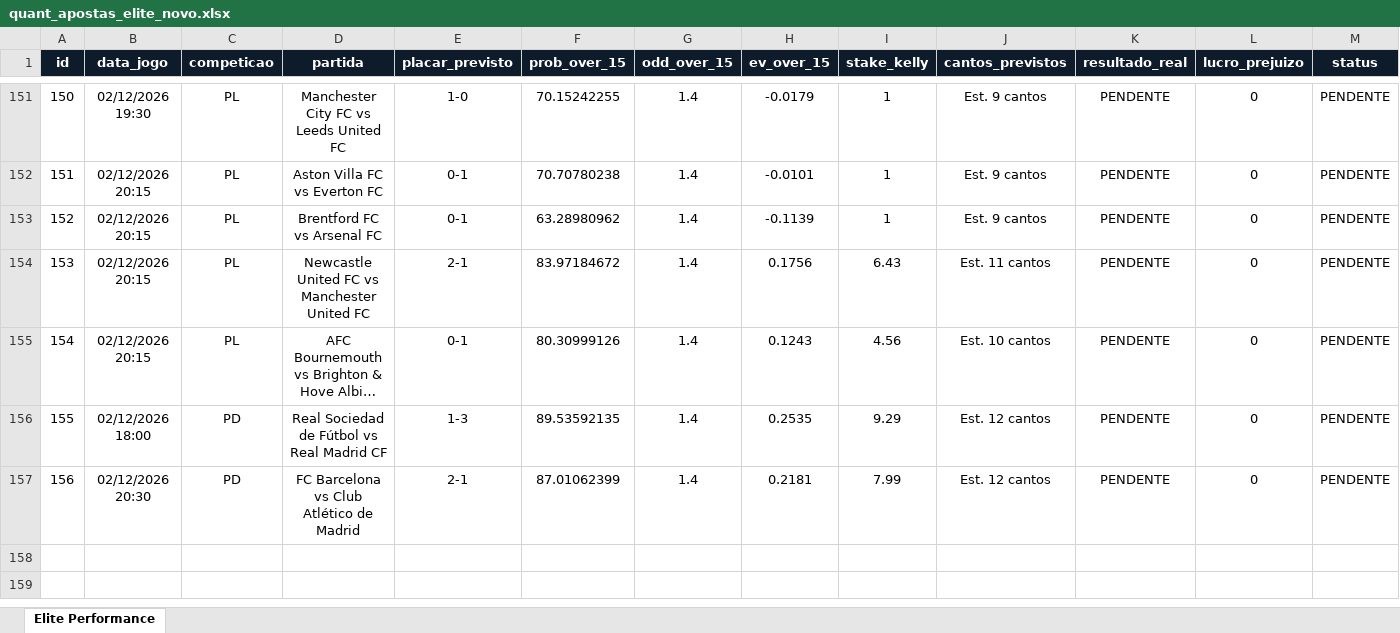
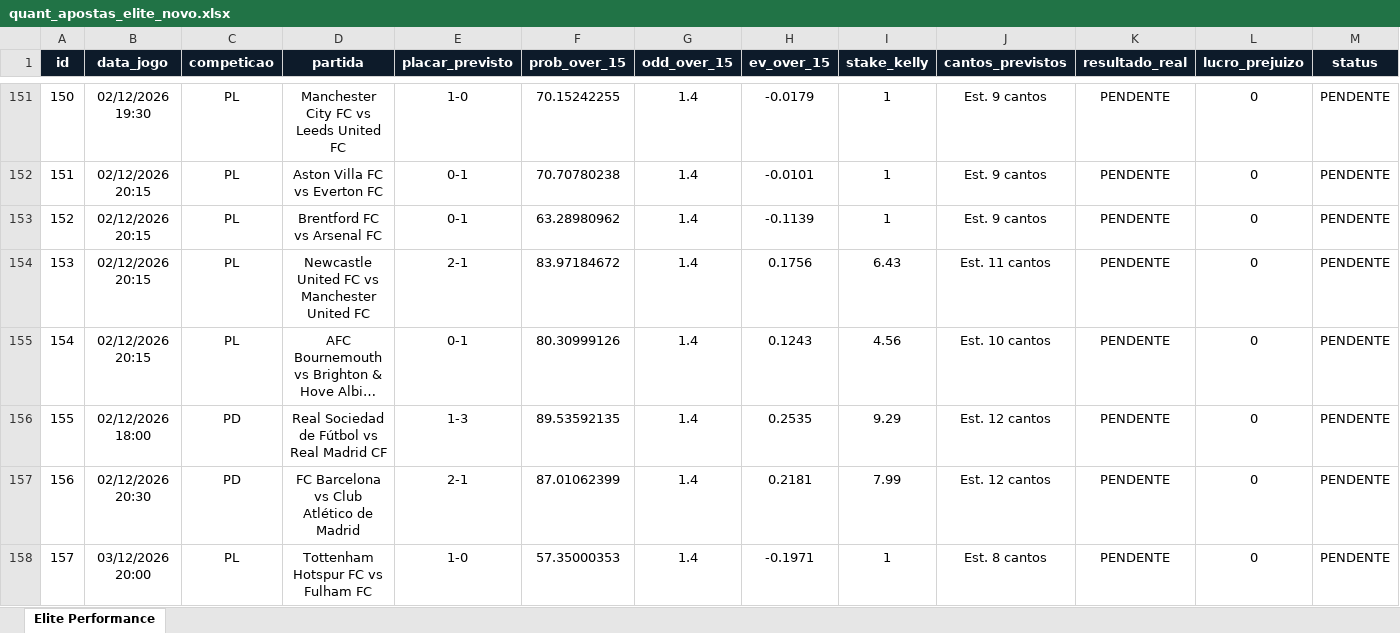
Before and after one commit to goncaloferreiragf019-lgtm/quant-football, an Excel workbook: quant_apostas_elite_novo.xlsx, sheet Elite Performance, drawn as a sheet; only a part is shown, gaps mark what is left out; long unchanged cells end in …; values as stored, in another font and other column widths than the file's, no borders; the diff names each change by its address in the sheet, - before the commit and + after, or states it on an @@ line.

Commit message:
Auto-update: excel e base de dados quant

```diff
--- a/quant_apostas_elite_novo.xlsx (sheet Elite Performance)
+++ b/quant_apostas_elite_novo.xlsx (sheet Elite Performance)
+row 158: 157 | 03/12/2026 20:00 | PL | Tottenham Hotspur FC vs Fulham FC | 1-0 | 57.35000353 | 1.4 | -0.1971 | 1 | Est. 8 cantos | PENDENTE | 0 | PENDENTE
```
Also changed, not shown: 1 other file.
